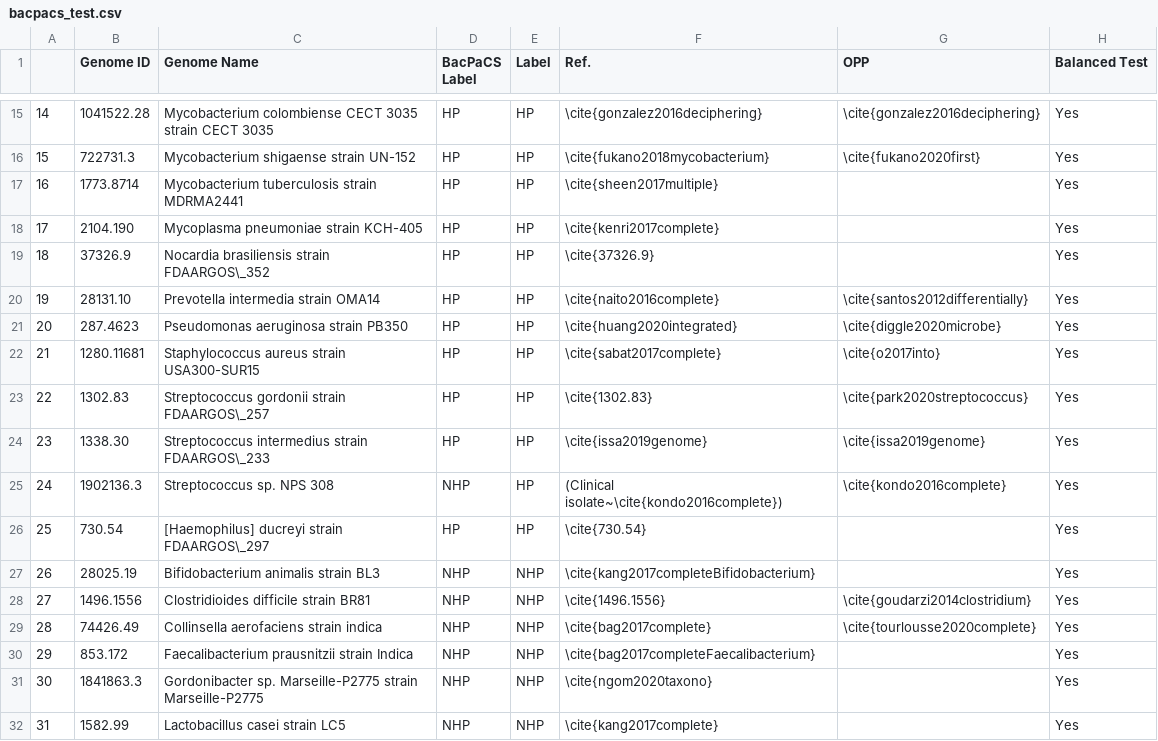
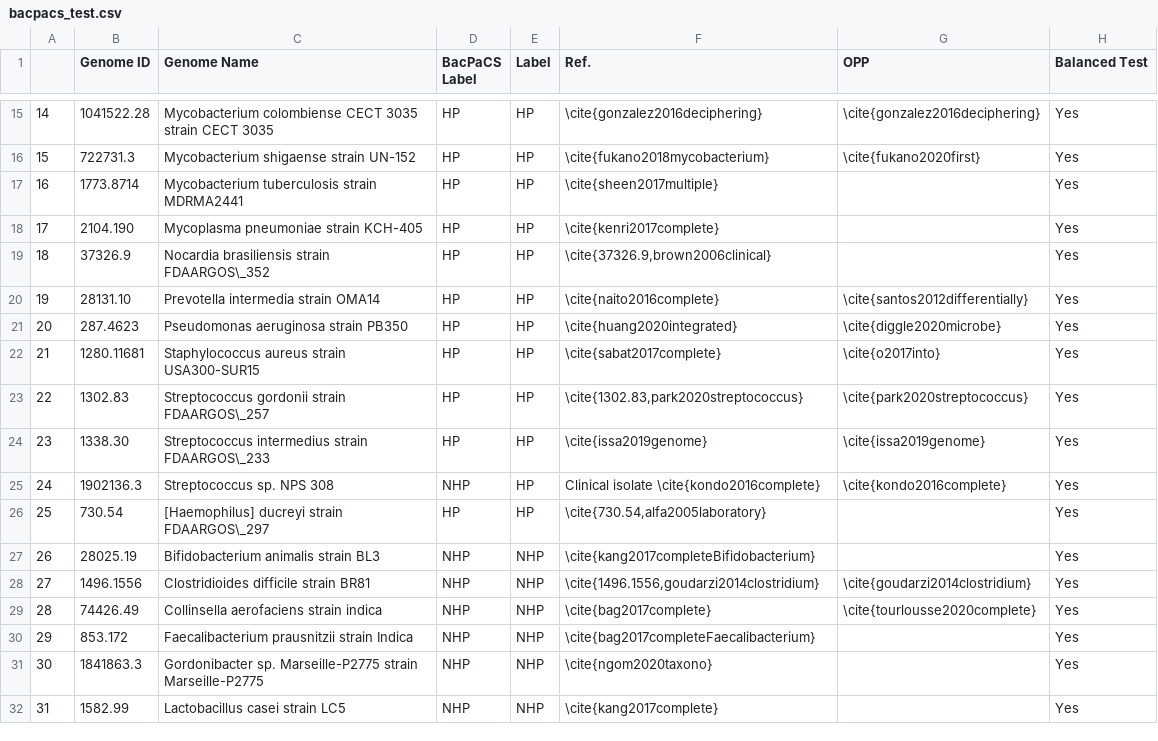
Before and after one commit to shakedna1/wspc_rep, a CSV file: Data/Bacpacs/bacpacs_test.csv, drawn as a sheet; only a part is shown, gaps mark what is left out; the diff covers the shown part only.

```diff
--- a/Data/Bacpacs/bacpacs_test.csv
+++ b/Data/Bacpacs/bacpacs_test.csv
@@ -18,3 +18,3 @@
 17,2104.190,Mycoplasma pneumoniae strain KCH-405,HP,HP,\cite{kenri2017complete},,Yes
-18,37326.9,Nocardia brasiliensis strain FDAARGOS\_352,HP,HP,\cite{37326.9},,Yes
+18,37326.9,Nocardia brasiliensis strain FDAARGOS\_352,HP,HP,"\cite{37326.9,brown2006clinical}",,Yes
 19,28131.10,Prevotella intermedia strain OMA14,HP,HP,\cite{naito2016complete},\cite{santos2012differentially},Yes
@@ -22,8 +22,8 @@
 21,1280.11681,Staphylococcus aureus strain USA300-SUR15,HP,HP,\cite{sabat2017complete},\cite{o2017into},Yes
-22,1302.83,Streptococcus gordonii strain FDAARGOS\_257,HP,HP,\cite{1302.83},\cite{park2020streptococcus},Yes
+22,1302.83,Streptococcus gordonii strain FDAARGOS\_257,HP,HP,"\cite{1302.83,park2020streptococcus}",\cite{park2020streptococcus},Yes
 23,1338.30,Streptococcus intermedius strain FDAARGOS\_233,HP,HP,\cite{issa2019genome},\cite{issa2019genome},Yes
-24,1902136.3,Streptococcus sp. NPS 308,NHP,HP,(Clinical isolate~\cite{kondo2016complete}),\cite{kondo2016complete},Yes
-25,730.54,[Haemophilus] ducreyi strain FDAARGOS\_297,HP,HP,\cite{730.54},,Yes
+24,1902136.3,Streptococcus sp. NPS 308,NHP,HP,Clinical isolate \cite{kondo2016complete},\cite{kondo2016complete},Yes
+25,730.54,[Haemophilus] ducreyi strain FDAARGOS\_297,HP,HP,"\cite{730.54,alfa2005laboratory}",,Yes
 26,28025.19,Bifidobacterium animalis strain BL3,NHP,NHP,\cite{kang2017completeBifidobacterium},,Yes
-27,1496.1556,Clostridioides difficile strain BR81,NHP,NHP,\cite{1496.1556},\cite{goudarzi2014clostridium},Yes
+27,1496.1556,Clostridioides difficile strain BR81,NHP,NHP,"\cite{1496.1556,goudarzi2014clostridium}",\cite{goudarzi2014clostridium},Yes
 28,74426.49,Collinsella aerofaciens strain indica,NHP,NHP,\cite{bag2017complete},\cite{tourlousse2020complete},Yes
```
Also changed, not shown: 4 removed rows and 24 edited cells elsewhere in this file, 1 other file.
